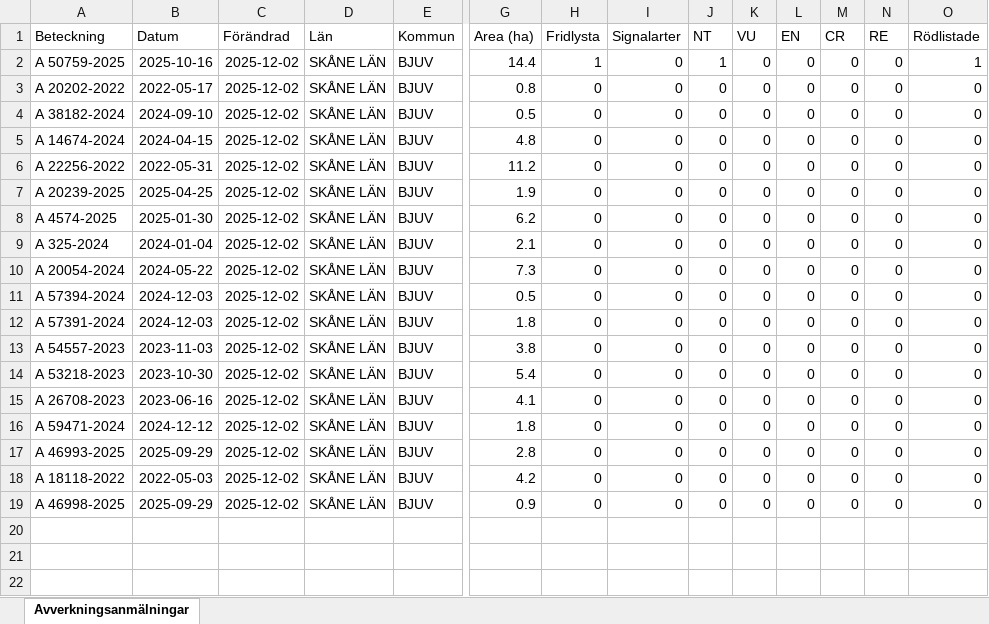
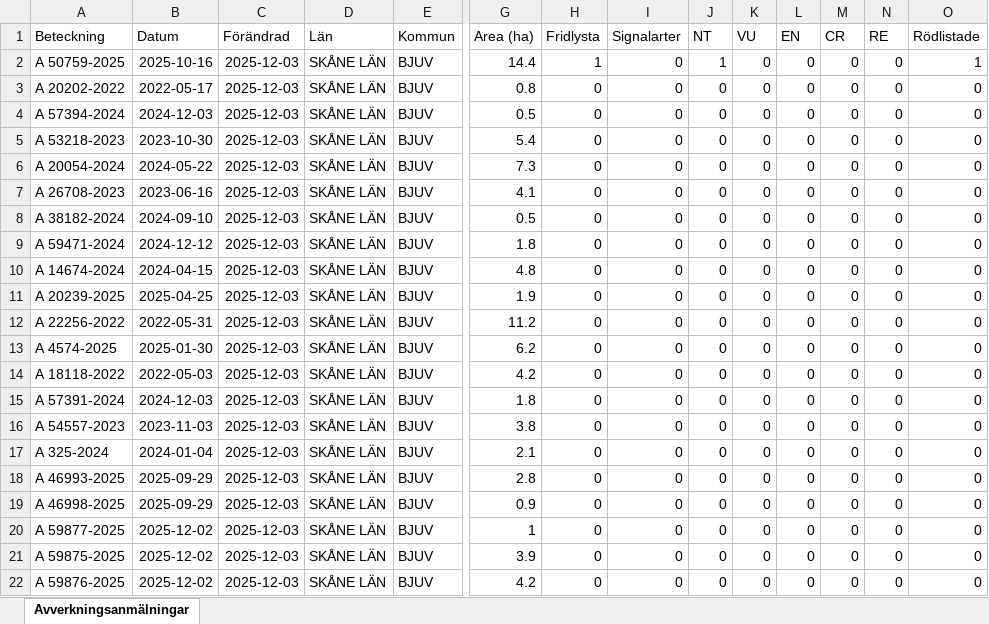
Before and after one commit to klasma/Logging_1260, an Excel workbook: Översikt BJUV.xlsx, sheet Avverkningsanmälningar, drawn as a sheet; only a part is shown, gaps mark what is left out; values as stored, in another font and other column widths than the file's, no borders; removed rows and columns are numbered as before the commit, all else as after; rows hold the shown columns only; the diff names each change by its address in the sheet, - before the commit and + after, or states it on an @@ line.

```diff
--- a/Översikt BJUV.xlsx (sheet Avverkningsanmälningar)
+++ b/Översikt BJUV.xlsx (sheet Avverkningsanmälningar)
-C2:C3 (Förändrad): 2025-12-02
+C2:C3 (Förändrad): 2025-12-03
+row 4: A 57394-2024 | 2024-12-03 | 2025-12-03 | SKÅNE LÄN | BJUV | 0.5 | 0 | 0 | 0 | 0 | 0 | 0 | 0 | 0
+row 5: A 53218-2023 | 2023-10-30 | 2025-12-03 | SKÅNE LÄN | BJUV | 5.4 | 0 | 0 | 0 | 0 | 0 | 0 | 0 | 0
+row 6: A 20054-2024 | 2024-05-22 | 2025-12-03 | SKÅNE LÄN | BJUV | 7.3 | 0 | 0 | 0 | 0 | 0 | 0 | 0 | 0
+row 7: A 26708-2023 | 2023-06-16 | 2025-12-03 | SKÅNE LÄN | BJUV | 4.1 | 0 | 0 | 0 | 0 | 0 | 0 | 0 | 0
-C8 (Förändrad): 2025-12-02
+C8 (Förändrad): 2025-12-03
+row 9: A 59471-2024 | 2024-12-12 | 2025-12-03 | SKÅNE LÄN | BJUV | 1.8 | 0 | 0 | 0 | 0 | 0 | 0 | 0 | 0
-C10 (Förändrad): 2025-12-02
+C10 (Förändrad): 2025-12-03
-row 6: A 22256-2022 | 2022-05-31 | 2025-12-02 | SKÅNE LÄN | BJUV | 11.2 | 0 | 0 | 0 | 0 | 0 | 0 | 0 | 0
-C11 (Förändrad): 2025-12-02
+C11 (Förändrad): 2025-12-03
+row 12: A 22256-2022 | 2022-05-31 | 2025-12-03 | SKÅNE LÄN | BJUV | 11.2 | 0 | 0 | 0 | 0 | 0 | 0 | 0 | 0
-C13 (Förändrad): 2025-12-02
+C13 (Förändrad): 2025-12-03
-row 9: A 325-2024 | 2024-01-04 | 2025-12-02 | SKÅNE LÄN | BJUV | 2.1 | 0 | 0 | 0 | 0 | 0 | 0 | 0 | 0
-A14 (Beteckning): A 20054-2024
+A14 (Beteckning): A 18118-2022
-B14 (Datum): 2024-05-22
+B14 (Datum): 2022-05-03
-C14 (Förändrad): 2025-12-02
+C14 (Förändrad): 2025-12-03
-G14 (Area (ha)): 7.3
+G14 (Area (ha)): 4.2
-row 11: A 57394-2024 | 2024-12-03 | 2025-12-02 | SKÅNE LÄN | BJUV | 0.5 | 0 | 0 | 0 | 0 | 0 | 0 | 0 | 0
-C15:C17 (Förändrad): 2025-12-02
+C15:C17 (Förändrad): 2025-12-03
-A17 (Beteckning): A 53218-2023
+A17 (Beteckning): A 325-2024
-B17 (Datum): 2023-10-30
+B17 (Datum): 2024-01-04
-G17 (Area (ha)): 5.4
+G17 (Area (ha)): 2.1
-row 15: A 26708-2023 | 2023-06-16 | 2025-12-02 | SKÅNE LÄN | BJUV | 4.1 | 0 | 0 | 0 | 0 | 0 | 0 | 0 | 0
-row 16: A 59471-2024 | 2024-12-12 | 2025-12-02 | SKÅNE LÄN | BJUV | 1.8 | 0 | 0 | 0 | 0 | 0 | 0 | 0 | 0
-C18 (Förändrad): 2025-12-02
+C18 (Förändrad): 2025-12-03
-row 18: A 18118-2022 | 2022-05-03 | 2025-12-02 | SKÅNE LÄN | BJUV | 4.2 | 0 | 0 | 0 | 0 | 0 | 0 | 0 | 0
-C19 (Förändrad): 2025-12-02
+C19 (Förändrad): 2025-12-03
+row 20: A 59877-2025 | 2025-12-02 | 2025-12-03 | SKÅNE LÄN | BJUV | 1 | 0 | 0 | 0 | 0 | 0 | 0 | 0 | 0
+row 21: A 59875-2025 | 2025-12-02 | 2025-12-03 | SKÅNE LÄN | BJUV | 3.9 | 0 | 0 | 0 | 0 | 0 | 0 | 0 | 0
+row 22: A 59876-2025 | 2025-12-02 | 2025-12-03 | SKÅNE LÄN | BJUV | 4.2 | 0 | 0 | 0 | 0 | 0 | 0 | 0 | 0
```
Also changed, not shown: artfynd/A 50759-2025 artfynd.xlsx, 6 other files.
